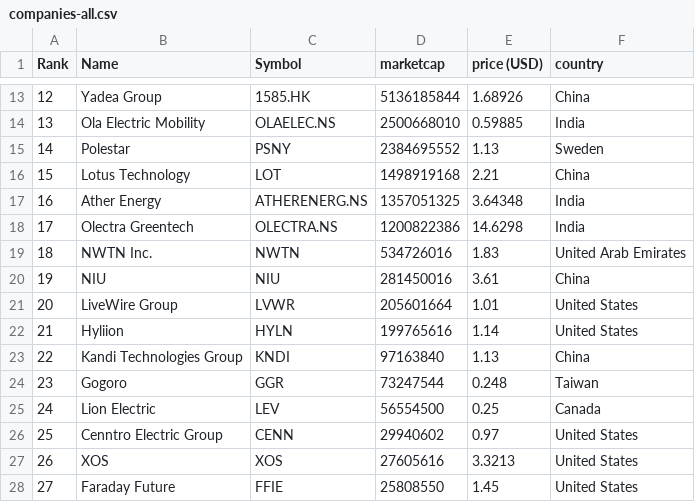
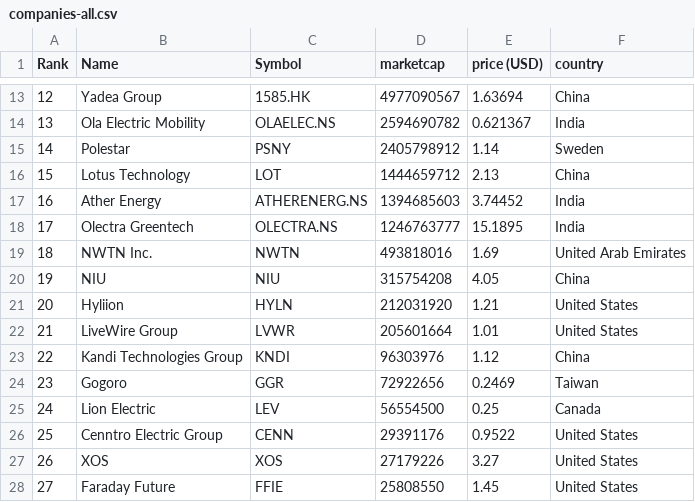
Before and after one commit to sosalemorvan/merida-june-6-2024_artfisica, a CSV file: companies-all.csv, drawn as a sheet; only a part is shown, gaps mark what is left out; the diff covers the shown part only.

```diff
--- a/companies-all.csv
+++ b/companies-all.csv
@@ -13,16 +13,16 @@
-"12","Yadea Group","1585.HK","5136185844","1.68926","China"
-"13","Ola Electric Mobility","OLAELEC.NS","2500668010","0.59885","India"
-"14","Polestar","PSNY","2384695552","1.13","Sweden"
-"15","Lotus Technology","LOT","1498919168","2.21","China"
-"16","Ather Energy","ATHERENERG.NS","1357051325","3.64348","India"
-"17","Olectra Greentech","OLECTRA.NS","1200822386","14.6298","India"
-"18","NWTN Inc.","NWTN","534726016","1.83","United Arab Emirates"
-"19","NIU","NIU","281450016","3.61","China"
-"20","LiveWire Group","LVWR","205601664","1.01","United States"
-"21","Hyliion","HYLN","199765616","1.14","United States"
-"22","Kandi Technologies Group","KNDI","97163840","1.13","China"
-"23","Gogoro","GGR","73247544","0.248","Taiwan"
+"12","Yadea Group","1585.HK","4977090567","1.63694","China"
+"13","Ola Electric Mobility","OLAELEC.NS","2594690782","0.621367","India"
+"14","Polestar","PSNY","2405798912","1.14","Sweden"
+"15","Lotus Technology","LOT","1444659712","2.13","China"
+"16","Ather Energy","ATHERENERG.NS","1394685603","3.74452","India"
+"17","Olectra Greentech","OLECTRA.NS","1246763777","15.1895","India"
+"18","NWTN Inc.","NWTN","493818016","1.69","United Arab Emirates"
+"19","NIU","NIU","315754208","4.05","China"
+"20","Hyliion","HYLN","212031920","1.21","United States"
+"21","LiveWire Group","LVWR","205601664","1.01","United States"
+"22","Kandi Technologies Group","KNDI","96303976","1.12","China"
+"23","Gogoro","GGR","72922656","0.2469","Taiwan"
 "24","Lion Electric","LEV","56554500","0.25","Canada"
-"25","Cenntro Electric Group","CENN","29940602","0.97","United States"
-"26","XOS","XOS","27605616","3.3213","United States"
+"25","Cenntro Electric Group","CENN","29391176","0.9522","United States"
+"26","XOS","XOS","27179226","3.27","United States"
 "27","Faraday Future","FFIE","25808550","1.45","United States"
```
Also changed, not shown: 46 edited cells elsewhere in this file, companies-china.csv.
